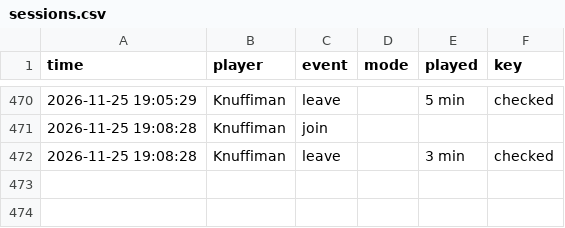
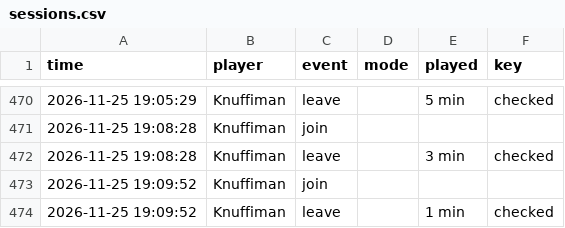
Before and after one commit to knuffiman/online-watch, a CSV file: sessions.csv, drawn as a sheet; only a part is shown, gaps mark what is left out.

```diff
--- a/sessions.csv
+++ b/sessions.csv
@@ -472 +472,3 @@ time,player,event,mode,played,key
 2026-11-25 19:08:28,Knuffiman,leave,,3 min,checked
+2026-11-25 19:09:52,Knuffiman,join,,,
+2026-11-25 19:09:52,Knuffiman,leave,,1 min,checked
```
Also changed, not shown: 1 other file.
